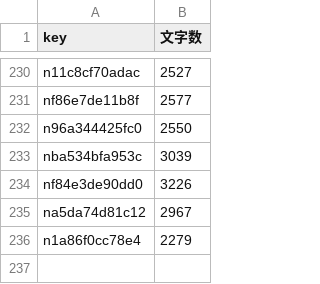
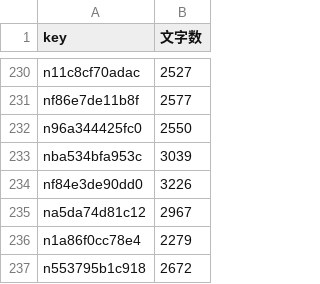
Before and after one commit to take-cmd-web/note-tracker, a CSV file: public/char_cache.csv, drawn as a sheet; only a part is shown, gaps mark what is left out; the diff names each change by its address in the sheet, - before the commit and + after, or states it on an @@ line.

```diff
--- a/public/char_cache.csv
+++ b/public/char_cache.csv
+row 237: n553795b1c918 | 2672
```
Also changed, not shown: public/user_stats.csv, 1 other file.
